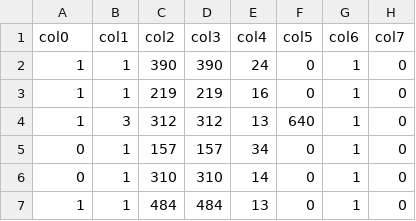
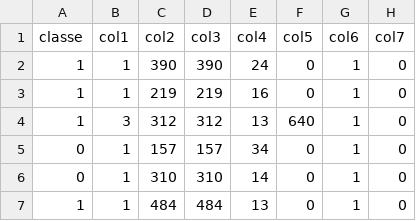
Before and after one commit to hamletjunior/3DSandbox, a CSV file: tqq.csv, drawn as a sheet; only a part is shown; the diff names each change by its address in the sheet, - before the commit and + after, or states it on an @@ line.

```diff
--- a/tqq.csv
+++ b/tqq.csv
-A1: col0
+A1: classe
```
Also changed, not shown: tqqTest.csv.
